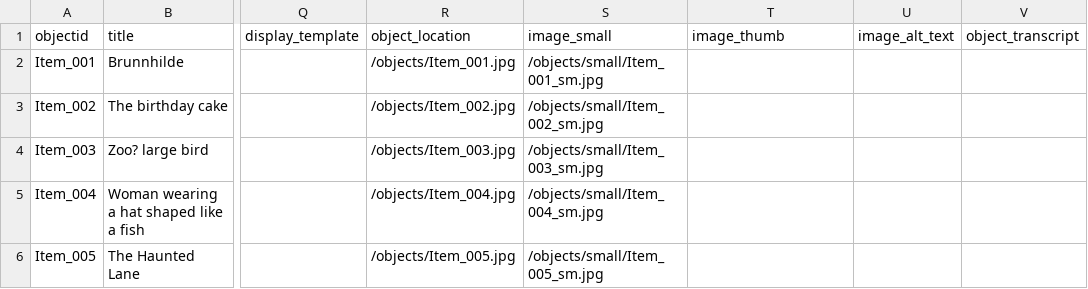
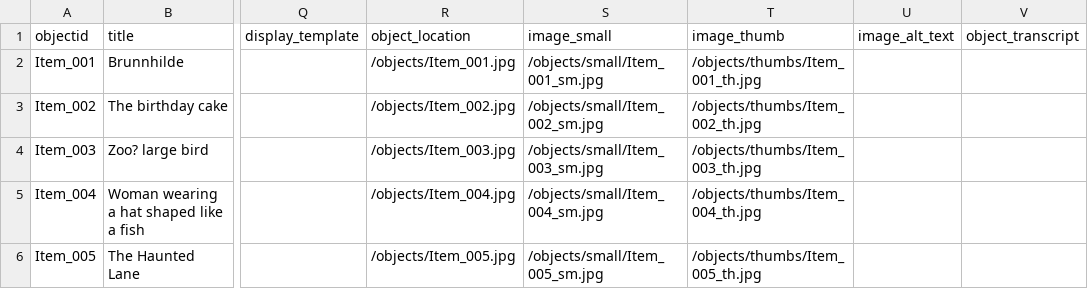
Before and after one commit to Berkley-S/demo_repository, a CSV file: _data/demo-metadata.csv, drawn as a sheet; only a part is shown, gaps mark what is left out; the diff names each change by its address in the sheet, - before the commit and + after, or states it on an @@ line.

Commit message:
Added thumbs

```diff
--- a/_data/demo-metadata.csv
+++ b/_data/demo-metadata.csv
-T2 (image_thumb): (empty)
+T2 (image_thumb): /objects/thumbs/Item_001_th.jpg
-T3 (image_thumb): (empty)
+T3 (image_thumb): /objects/thumbs/Item_002_th.jpg
-T4 (image_thumb): (empty)
+T4 (image_thumb): /objects/thumbs/Item_003_th.jpg
-T5 (image_thumb): (empty)
+T5 (image_thumb): /objects/thumbs/Item_004_th.jpg
-T6 (image_thumb): (empty)
+T6 (image_thumb): /objects/thumbs/Item_005_th.jpg
```
Also changed, not shown: 5 other files.
